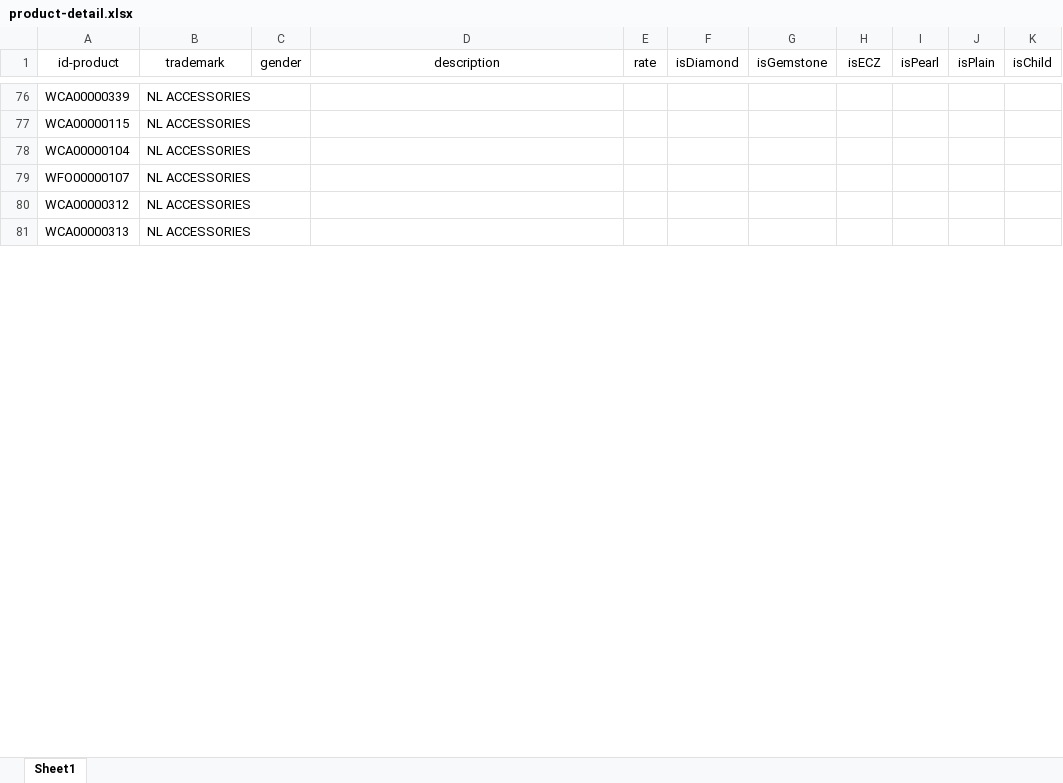
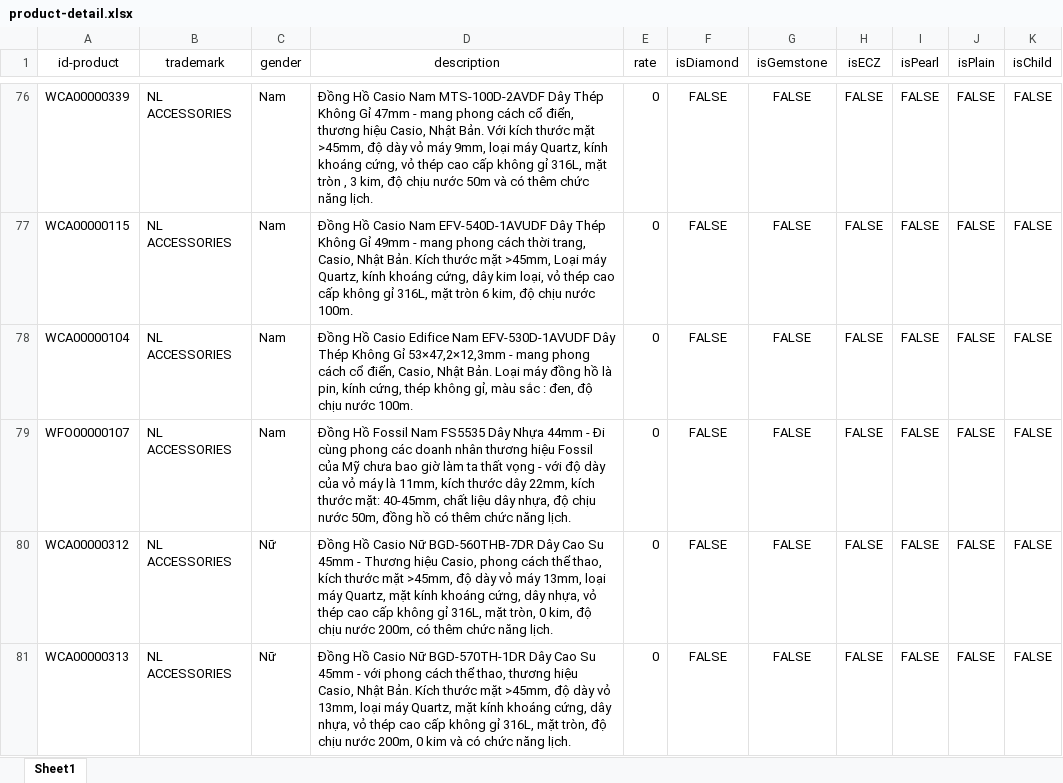
Before and after one commit to lecongdien2000/CuaHangTrangSuc-Nhom4-, an Excel workbook: CuaHangTrangSuc/productsInfo/product-detail.xlsx, sheet Sheet1, drawn as a sheet; only a part is shown, gaps mark what is left out; values as stored, in another font and other column widths than the file's, no borders; the diff covers the shown part only; the diff names each change by its address in the sheet, - before the commit and + after, or states it on an @@ line.

```diff
--- a/CuaHangTrangSuc/productsInfo/product-detail.xlsx (sheet Sheet1)
+++ b/CuaHangTrangSuc/productsInfo/product-detail.xlsx (sheet Sheet1)
-C76:C79 (gender): (empty)
+C76:C79 (gender): Nam
-D76 (description): (empty)
+D76 (description): Đồng Hồ Casio Nam MTS-100D-2AVDF Dây Thép Không Gỉ 47mm - mang phong cách cổ điển, thương hiệu Casio, Nhật Bản. Với kích thước mặt >45mm, độ dày vỏ máy 9mm, loại máy Quartz, kính khoáng cứng, vỏ thép cao cấp không gỉ 316L, mặt tròn , 3 kim, độ chịu nước 50m và có thêm chức năng lịch.
-E76:E81 (rate): (empty)
+E76:E81 (rate): 0
-F76:F81 (isDiamond): (empty)
+F76:F81 (isDiamond): FALSE
-G76:G81 (isGemstone): (empty)
+G76:G81 (isGemstone): FALSE
-H76:H81 (isECZ): (empty)
+H76:H81 (isECZ): FALSE
-I76:I81 (isPearl): (empty)
+I76:I81 (isPearl): FALSE
-J76:J81 (isPlain): (empty)
+J76:J81 (isPlain): FALSE
-K76:K81 (isChild): (empty)
+K76:K81 (isChild): FALSE
-D77 (description): (empty)
+D77 (description): Đồng Hồ Casio Nam EFV-540D-1AVUDF Dây Thép Không Gỉ 49mm - mang phong cách thời trang, Casio, Nhật Bản. Kích thước mặt >45mm, Loại máy Quartz, kính khoáng cứng, dây kim loại, vỏ thép cao cấp không gỉ 316L, mặt tròn 6 kim, độ chịu nước 100m.
-D78 (description): (empty)
+D78 (description): Đồng Hồ Casio Edifice Nam EFV-530D-1AVUDF Dây Thép Không Gỉ 53×47,2×12,3mm - mang phong cách cổ điển, Casio, Nhật Bản. Loại máy đồng hồ là pin, kính cứng, thép không gỉ, màu sắc : đen, độ chịu nước 100m.
-D79 (description): (empty)
+D79 (description): Đồng Hồ Fossil Nam FS5535 Dây Nhựa 44mm - Đi cùng phong các doanh nhân thương hiệu Fossil của Mỹ chưa bao giờ làm ta thất vọng - với độ dày của vỏ máy là 11mm, kích thước dây 22mm, kích thước mặt: 40-45mm, chất liệu dây nhựa, độ chịu nước 50m, đồng hồ có thêm chức năng lịch.
-C80:C81 (gender): (empty)
+C80:C81 (gender): Nữ
-D80 (description): (empty)
+D80 (description): Đồng Hồ Casio Nữ BGD-560THB-7DR Dây Cao Su 45mm - Thương hiệu Casio, phong cách thể thao, kích thước mặt >45mm, độ dày vỏ máy 13mm, loại máy Quartz, mặt kính khoáng cứng, dây nhựa, vỏ thép cao cấp không gỉ 316L, mặt tròn, 0 kim, độ chịu nước 200m, có thêm chức năng lịch.
-D81 (description): (empty)
+D81 (description): Đồng Hồ Casio Nữ BGD-570TH-1DR Dây Cao Su 45mm - với phong cách thể thao, thương hiệu Casio, Nhật Bản. Kích thước mặt >45mm, độ dày vỏ 13mm, loại máy Quartz, mặt kính khoáng cứng, dây nhựa, vỏ thép cao cấp không gỉ 316L, mặt tròn, độ chịu nước 200m, 0 kim và có chức năng lịch.
```
Also changed, not shown: 112 edited cells elsewhere in this sheet, CuaHangTrangSuc/productsInfo/products.xlsx.
